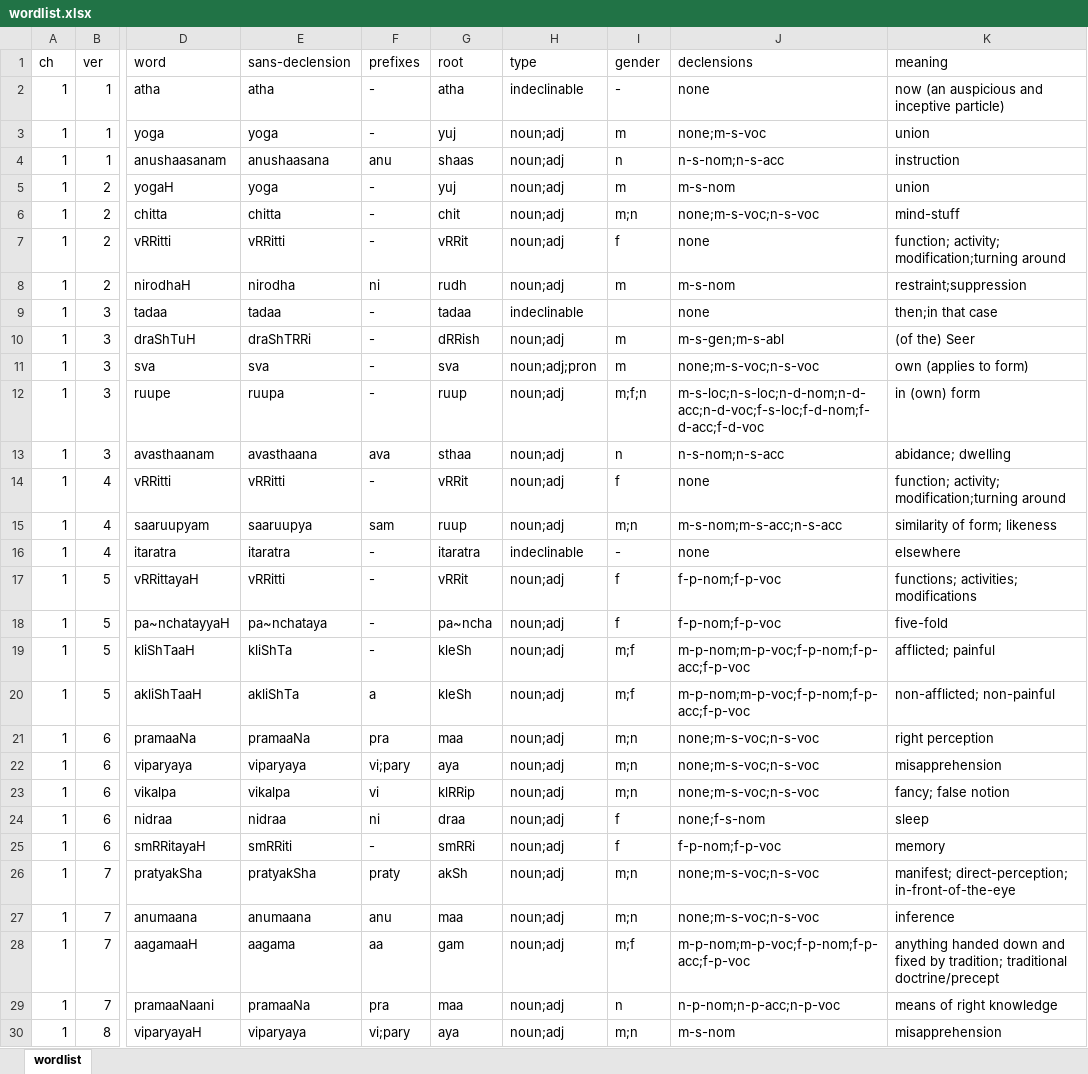
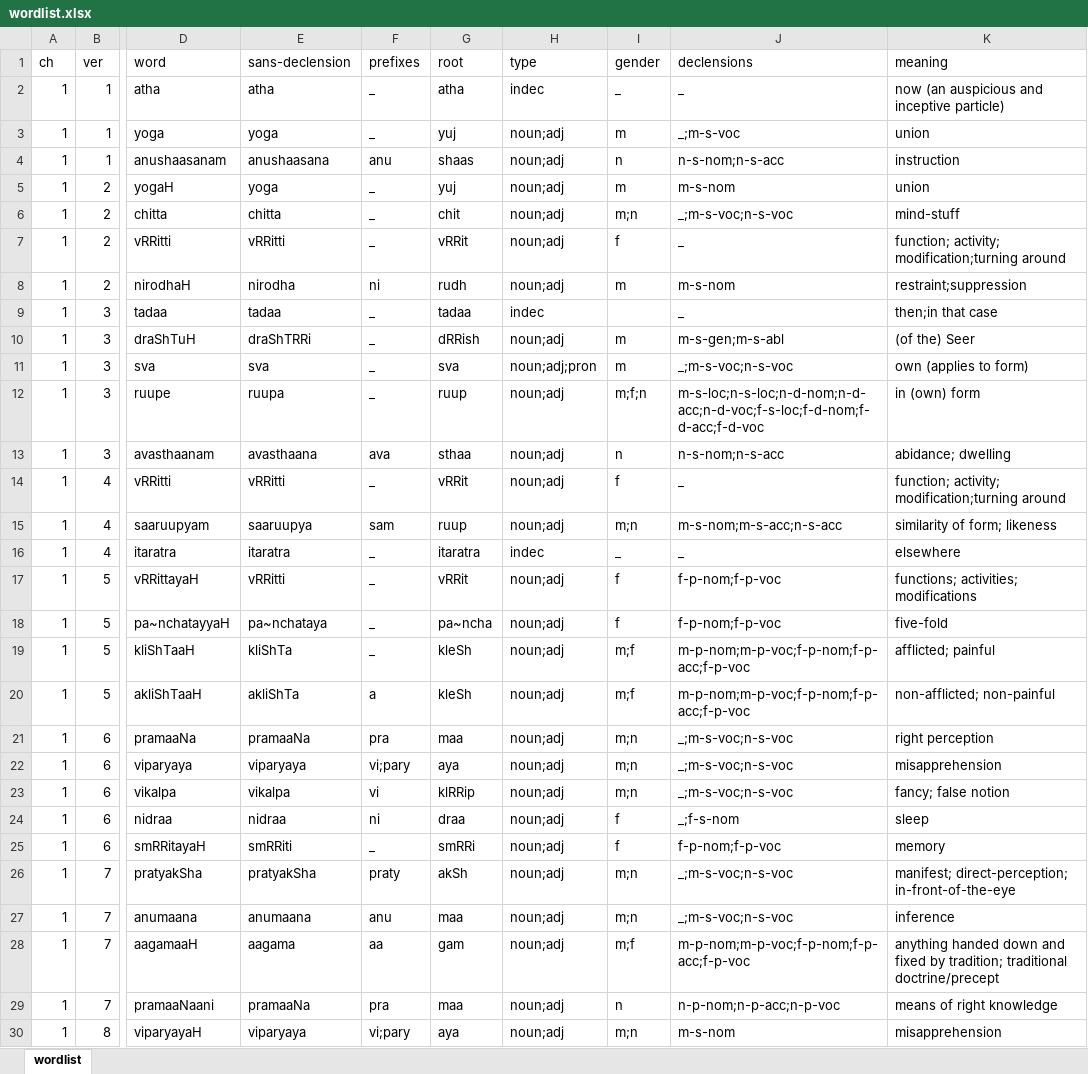
Before and after one commit to rajesh-krishnan/pys, an Excel workbook: wordlist.xlsx, sheet wordlist, drawn as a sheet; only a part is shown, gaps mark what is left out; values as stored, in another font and other column widths than the file's, no borders; the diff covers the shown part only; the diff names each change by its address in the sheet, - before the commit and + after, or states it on an @@ line.

```diff
--- a/wordlist.xlsx (sheet wordlist)
+++ b/wordlist.xlsx (sheet wordlist)
-F2:F3 (prefixes): -
+F2:F3 (prefixes): _
-H2 (type): indeclinable
+H2 (type): indec
-I2 (gender): -
+I2 (gender): _
-J2 (declensions): none
+J2 (declensions): _
-J3 (declensions): none;m-s-voc
+J3 (declensions): _;m-s-voc
-F5:F7 (prefixes): -
+F5:F7 (prefixes): _
-J6 (declensions): none;m-s-voc;n-s-voc
+J6 (declensions): _;m-s-voc;n-s-voc
-J7 (declensions): none
+J7 (declensions): _
-F9:F12 (prefixes): -
+F9:F12 (prefixes): _
-H9 (type): indeclinable
+H9 (type): indec
-J9 (declensions): none
+J9 (declensions): _
-J11 (declensions): none;m-s-voc;n-s-voc
+J11 (declensions): _;m-s-voc;n-s-voc
-F14 (prefixes): -
+F14 (prefixes): _
-J14 (declensions): none
+J14 (declensions): _
-F16:F19 (prefixes): -
+F16:F19 (prefixes): _
-H16 (type): indeclinable
+H16 (type): indec
-I16 (gender): -
+I16 (gender): _
-J16 (declensions): none
+J16 (declensions): _
-J21:J23 (declensions): none;m-s-voc;n-s-voc
+J21:J23 (declensions): _;m-s-voc;n-s-voc
-J24 (declensions): none;f-s-nom
+J24 (declensions): _;f-s-nom
-F25 (prefixes): -
+F25 (prefixes): _
-J26:J27 (declensions): none;m-s-voc;n-s-voc
+J26:J27 (declensions): _;m-s-voc;n-s-voc
```
Also changed, not shown: 1 added row, 1 removed row and 94 edited cells elsewhere in this sheet.
